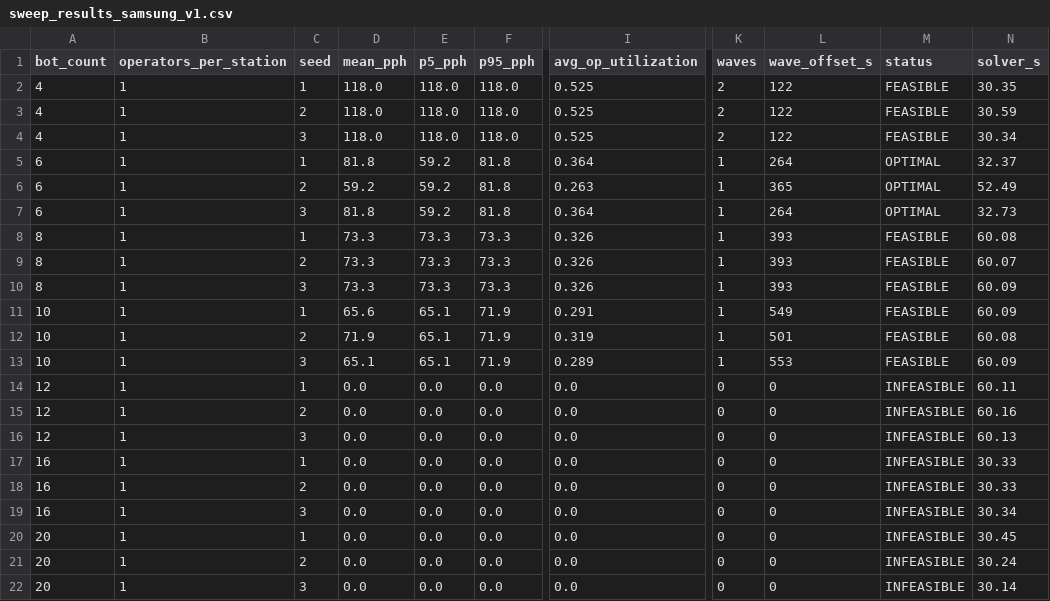
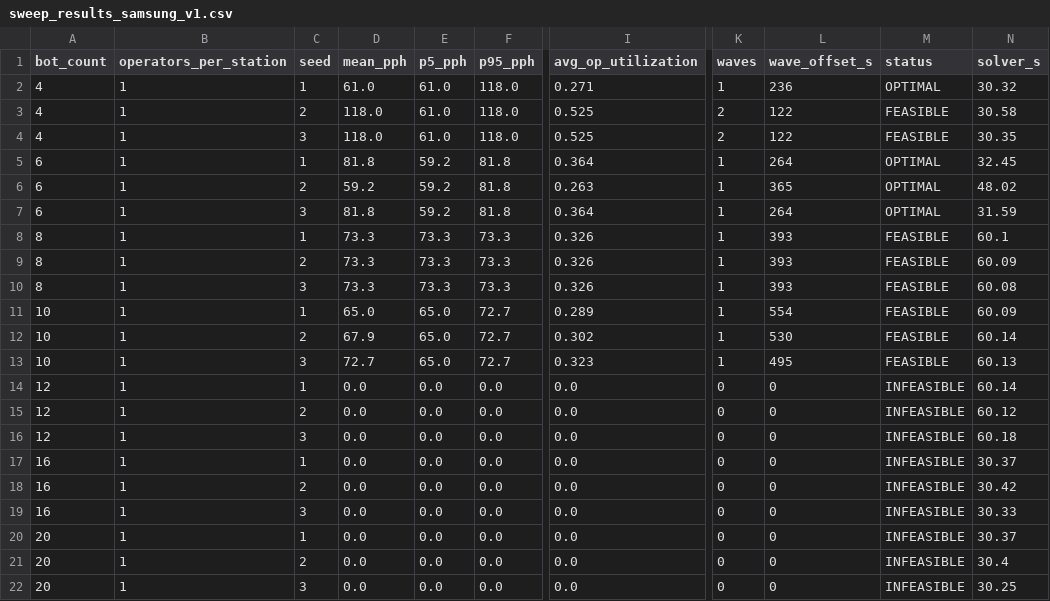
Before and after one commit to MytraAI/EVT-Simulation-prototype, a CSV file: output/samsung_station_combined/sweep_results_samsung_v1.csv, drawn as a sheet; only a part is shown, gaps mark what is left out; the diff names each change by its address in the sheet, - before the commit and + after, or states it on an @@ line.

```diff
--- a/output/samsung_station_combined/sweep_results_samsung_v1.csv
+++ b/output/samsung_station_combined/sweep_results_samsung_v1.csv
-D2 (mean_pph): 118.0
+D2 (mean_pph): 61.0
-E2:E4 (p5_pph): 118.0
+E2:E4 (p5_pph): 61.0
-I2 (avg_op_utilization): 0.525
+I2 (avg_op_utilization): 0.271
-K2 (waves): 2
+K2 (waves): 1
-L2 (wave_offset_s): 122
+L2 (wave_offset_s): 236
-M2 (status): FEASIBLE
+M2 (status): OPTIMAL
-N2 (solver_s): 30.35
+N2 (solver_s): 30.32
-N3 (solver_s): 30.59
+N3 (solver_s): 30.58
-N4 (solver_s): 30.34
+N4 (solver_s): 30.35
-N5 (solver_s): 32.37
+N5 (solver_s): 32.45
-N6 (solver_s): 52.49
+N6 (solver_s): 48.02
-N7 (solver_s): 32.73
+N7 (solver_s): 31.59
-N8 (solver_s): 60.08
+N8 (solver_s): 60.1
-N9 (solver_s): 60.07
+N9 (solver_s): 60.09
-N10 (solver_s): 60.09
+N10 (solver_s): 60.08
-D11 (mean_pph): 65.6
+D11 (mean_pph): 65.0
-E11:E13 (p5_pph): 65.1
+E11:E13 (p5_pph): 65.0
-F11:F13 (p95_pph): 71.9
+F11:F13 (p95_pph): 72.7
-I11 (avg_op_utilization): 0.291
+I11 (avg_op_utilization): 0.289
-L11 (wave_offset_s): 549
+L11 (wave_offset_s): 554
-D12 (mean_pph): 71.9
+D12 (mean_pph): 67.9
-I12 (avg_op_utilization): 0.319
+I12 (avg_op_utilization): 0.302
-L12 (wave_offset_s): 501
+L12 (wave_offset_s): 530
-N12 (solver_s): 60.08
+N12 (solver_s): 60.14
-D13 (mean_pph): 65.1
+D13 (mean_pph): 72.7
-I13 (avg_op_utilization): 0.289
+I13 (avg_op_utilization): 0.323
-L13 (wave_offset_s): 553
+L13 (wave_offset_s): 495
-N13 (solver_s): 60.09
+N13 (solver_s): 60.13
-N14 (solver_s): 60.11
+N14 (solver_s): 60.14
-N15 (solver_s): 60.16
+N15 (solver_s): 60.12
-N16 (solver_s): 60.13
+N16 (solver_s): 60.18
-N17 (solver_s): 30.33
+N17 (solver_s): 30.37
-N18 (solver_s): 30.33
+N18 (solver_s): 30.42
-N19 (solver_s): 30.34
+N19 (solver_s): 30.33
-N20 (solver_s): 30.45
+N20 (solver_s): 30.37
-N21 (solver_s): 30.24
+N21 (solver_s): 30.4
-N22 (solver_s): 30.14
+N22 (solver_s): 30.25
```
Also changed, not shown: output/samsung_station_combined/capacity_table.csv, output/samsung_station_combined/sweep_results_samsung_v2.csv, 10 other files.
